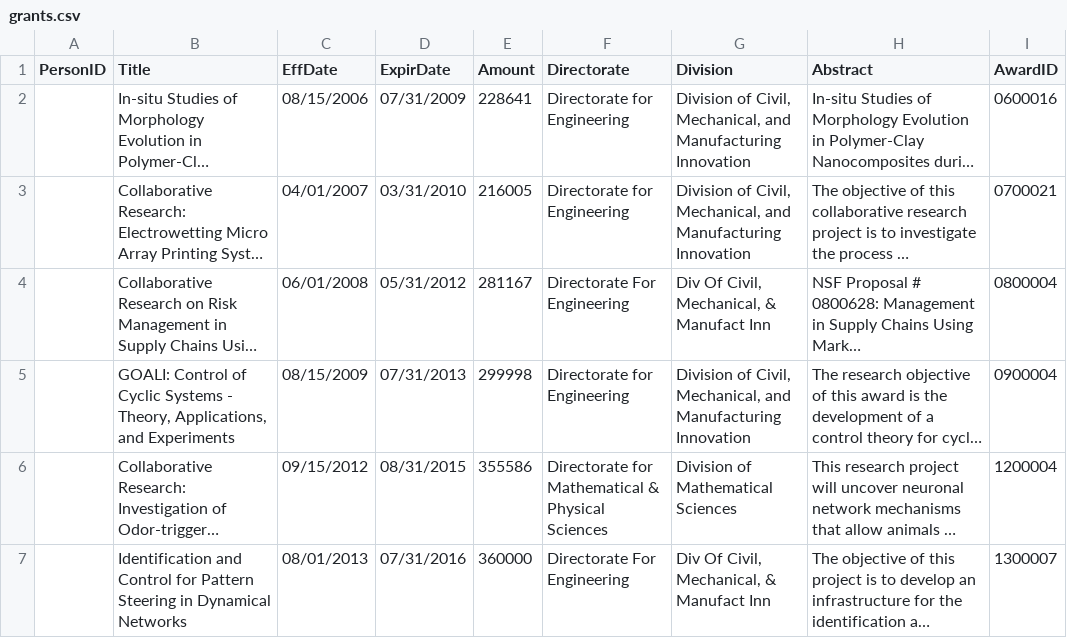
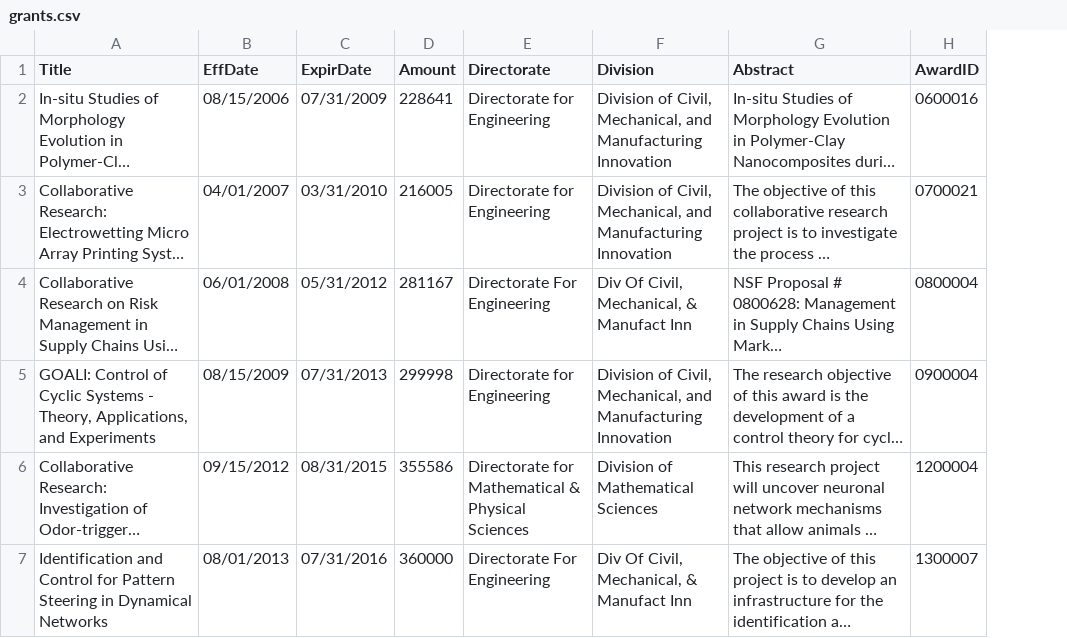
Before and after one commit to hcutler/GovLab_OpenNYU, a CSV file: grants.csv, drawn as a sheet; long unchanged cells end in …; the diff names each change by its address in the sheet, - before the commit and + after, or states it on an @@ line.

```diff
--- a/grants.csv
+++ b/grants.csv
-column A (PersonID), empty
```
Also changed, not shown: 1 other file.
